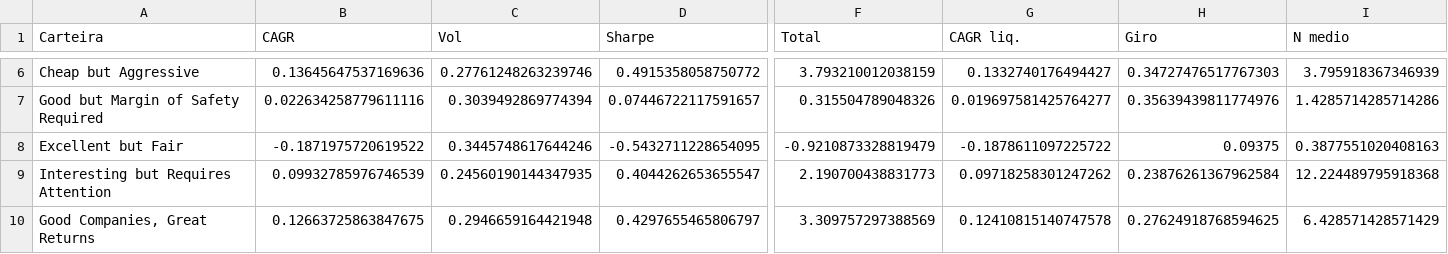
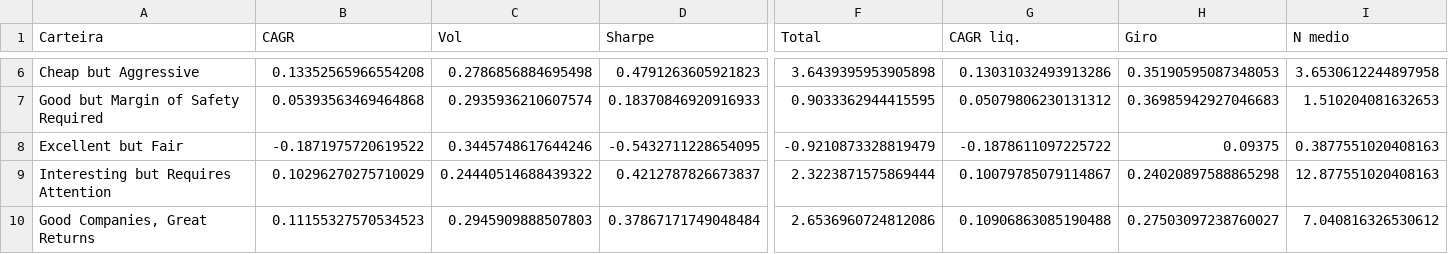
Before and after one commit to jgnsalles/Geral, a CSV file: price_tracker/brasil/data/stats_zg0.9.csv, drawn as a sheet; only a part is shown, gaps mark what is left out; the diff covers the shown part only; the diff names each change by its address in the sheet, - before the commit and + after, or states it on an @@ line.

```diff
--- a/price_tracker/brasil/data/stats_zg0.9.csv
+++ b/price_tracker/brasil/data/stats_zg0.9.csv
-B6 (CAGR): 0.13645647537169636
+B6 (CAGR): 0.13352565966554208
-C6 (Vol): 0.27761248263239746
+C6 (Vol): 0.2786856884695498
-D6 (Sharpe): 0.4915358058750772
+D6 (Sharpe): 0.4791263605921823
-F6 (Total): 3.793210012038159
+F6 (Total): 3.6439395953905898
-G6 (CAGR liq.): 0.1332740176494427
+G6 (CAGR liq.): 0.13031032493913286
-H6 (Giro): 0.34727476517767303
+H6 (Giro): 0.35190595087348053
-I6 (N medio): 3.795918367346939
+I6 (N medio): 3.6530612244897958
-B7 (CAGR): 0.022634258779611116
+B7 (CAGR): 0.05393563469464868
-C7 (Vol): 0.3039492869774394
+C7 (Vol): 0.2935936210607574
-D7 (Sharpe): 0.07446722117591657
+D7 (Sharpe): 0.18370846920916933
-F7 (Total): 0.315504789048326
+F7 (Total): 0.9033362944415595
-G7 (CAGR liq.): 0.019697581425764277
+G7 (CAGR liq.): 0.05079806230131312
-H7 (Giro): 0.35639439811774976
+H7 (Giro): 0.36985942927046683
-I7 (N medio): 1.4285714285714286
+I7 (N medio): 1.510204081632653
-B9 (CAGR): 0.09932785976746539
+B9 (CAGR): 0.10296270275710029
-C9 (Vol): 0.24560190144347935
+C9 (Vol): 0.24440514688439322
-D9 (Sharpe): 0.4044262653655547
+D9 (Sharpe): 0.4212787826673837
-F9 (Total): 2.190700438831773
+F9 (Total): 2.3223871575869444
-G9 (CAGR liq.): 0.09718258301247262
+G9 (CAGR liq.): 0.10079785079114867
-H9 (Giro): 0.23876261367962584
+H9 (Giro): 0.24020897588865298
-I9 (N medio): 12.224489795918368
+I9 (N medio): 12.877551020408163
-B10 (CAGR): 0.12663725863847675
+B10 (CAGR): 0.11155327570534523
-C10 (Vol): 0.2946659164421948
+C10 (Vol): 0.2945909888507803
-D10 (Sharpe): 0.4297655465806797
+D10 (Sharpe): 0.37867171749048484
-F10 (Total): 3.309757297388569
+F10 (Total): 2.6536960724812086
-G10 (CAGR liq.): 0.12410815140747578
+G10 (CAGR liq.): 0.10906863085190488
-H10 (Giro): 0.27624918768594625
+H10 (Giro): 0.27503097238760027
-I10 (N medio): 6.428571428571429
+I10 (N medio): 7.040816326530612
```
Also changed, not shown: 44 edited cells elsewhere in this file, price_tracker/backtest/hoje_classes.csv, price_tracker/brasil/data/nav_zg0.9.csv, 11 other files.
